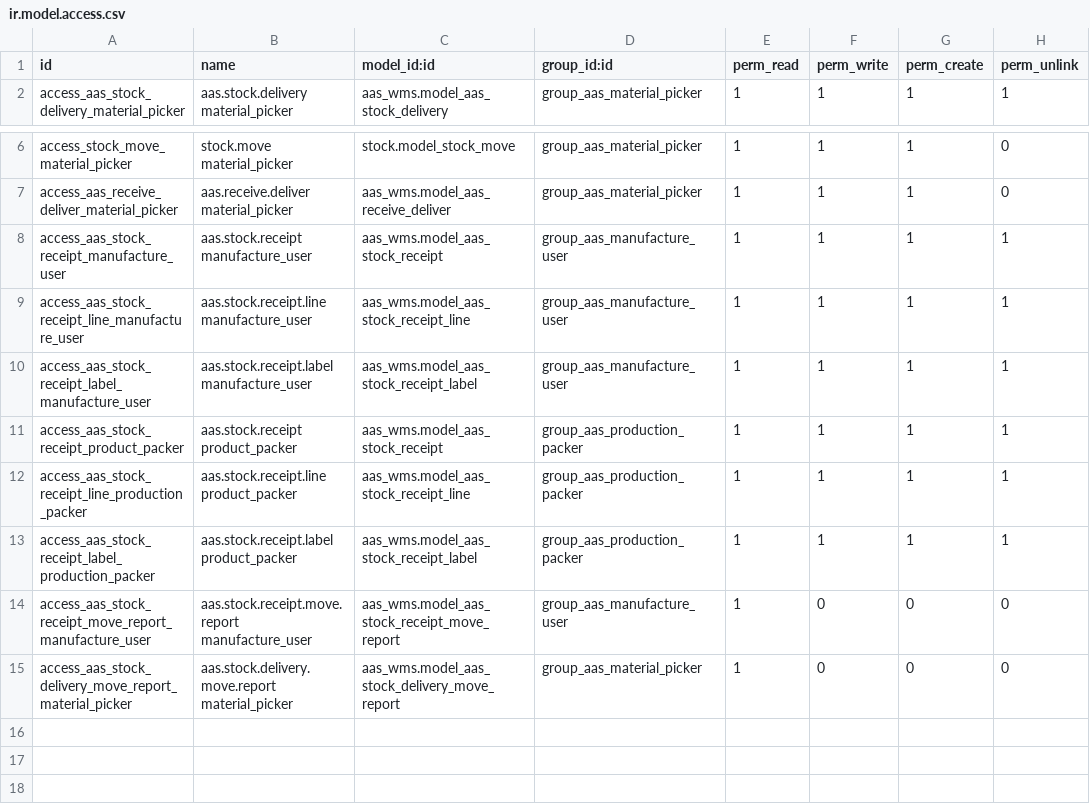
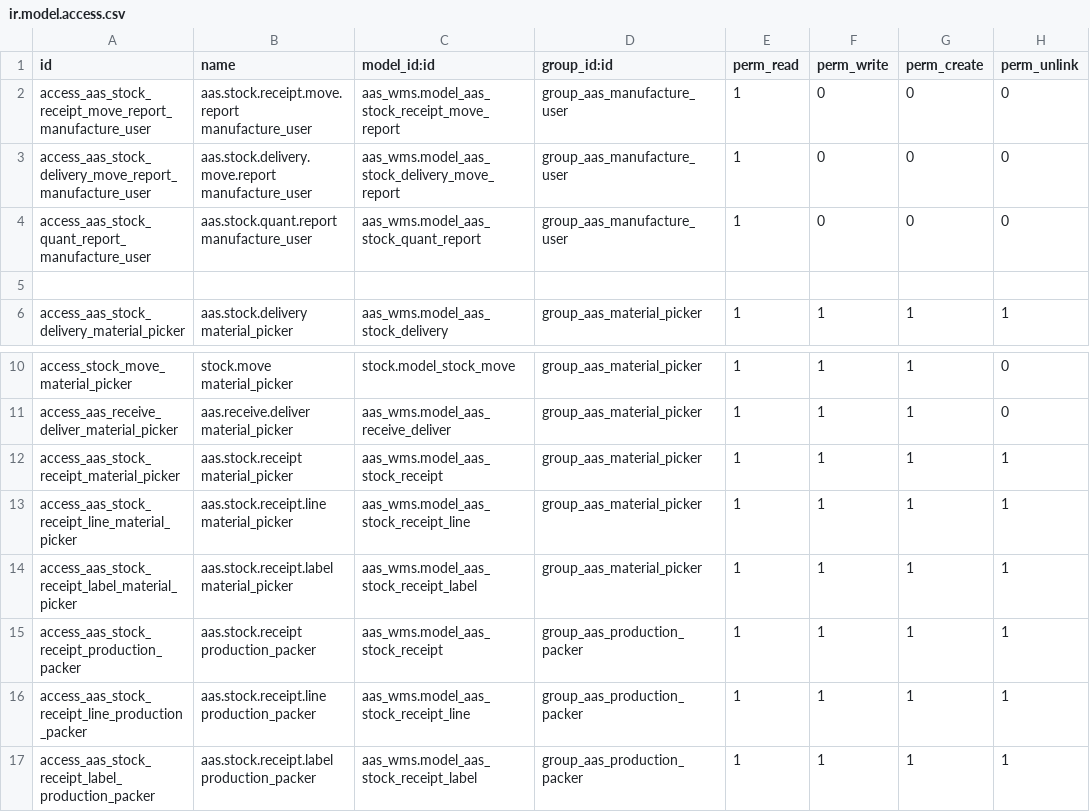
Before and after one commit to westlyou/aasnd, a CSV file: aaschina/aas_mes/security/ir.model.access.csv, drawn as a sheet; only a part is shown, gaps mark what is left out.

Commit message:
Add Mes Report

```diff
--- a/aaschina/aas_mes/security/ir.model.access.csv
+++ b/aaschina/aas_mes/security/ir.model.access.csv
@@ -1,2 +1,6 @@
 id,name,model_id:id,group_id:id,perm_read,perm_write,perm_create,perm_unlink
+access_aas_stock_receipt_move_report_manufacture_user,aas.stock.receipt.move.report manufacture_user,aas_wms.model_aas_stock_receipt_move_report,group_aas_manufacture_user,1,0,0,0
+access_aas_stock_delivery_move_report_manufacture_user,aas.stock.delivery.move.report manufacture_user,aas_wms.model_aas_stock_delivery_move_report,group_aas_manufacture_user,1,0,0,0
+access_aas_stock_quant_report_manufacture_user,aas.stock.quant.report manufacture_user,aas_wms.model_aas_stock_quant_report,group_aas_manufacture_user,1,0,0,0
+
 access_aas_stock_delivery_material_picker,aas.stock.delivery material_picker,aas_wms.model_aas_stock_delivery,group_aas_material_picker,1,1,1,1
@@ -7,9 +11,7 @@ access_stock_move_material_picker,stock.move material_picker,stock.model_stock_m
 access_aas_receive_deliver_material_picker,aas.receive.deliver material_picker,aas_wms.model_aas_receive_deliver,group_aas_material_picker,1,1,1,0
-access_aas_stock_receipt_manufacture_user,aas.stock.receipt manufacture_user,aas_wms.model_aas_stock_receipt,group_aas_manufacture_user,1,1,1,1
-access_aas_stock_receipt_line_manufacture_user,aas.stock.receipt.line manufacture_user,aas_wms.model_aas_stock_receipt_line,group_aas_manufacture_user,1,1,1,1
-access_aas_stock_receipt_label_manufacture_user,aas.stock.receipt.label manufacture_user,aas_wms.model_aas_stock_receipt_label,group_aas_manufacture_user,1,1,1,1
-access_aas_stock_receipt_product_packer,aas.stock.receipt product_packer,aas_wms.model_aas_stock_receipt,group_aas_production_packer,1,1,1,1
-access_aas_stock_receipt_line_production_packer,aas.stock.receipt.line product_packer,aas_wms.model_aas_stock_receipt_line,group_aas_production_packer,1,1,1,1
-access_aas_stock_receipt_label_production_packer,aas.stock.receipt.label product_packer,aas_wms.model_aas_stock_receipt_label,group_aas_production_packer,1,1,1,1
-access_aas_stock_receipt_move_report_manufacture_user,aas.stock.receipt.move.report manufacture_user,aas_wms.model_aas_stock_receipt_move_report,group_aas_manufacture_user,1,0,0,0
-access_aas_stock_delivery_move_report_material_picker,aas.stock.delivery.move.report material_picker,aas_wms.model_aas_stock_delivery_move_report,group_aas_material_picker,1,0,0,0
+access_aas_stock_receipt_material_picker,aas.stock.receipt material_picker,aas_wms.model_aas_stock_receipt,group_aas_material_picker,1,1,1,1
+access_aas_stock_receipt_line_material_picker,aas.stock.receipt.line material_picker,aas_wms.model_aas_stock_receipt_line,group_aas_material_picker,1,1,1,1
+access_aas_stock_receipt_label_material_picker,aas.stock.receipt.label material_picker,aas_wms.model_aas_stock_receipt_label,group_aas_material_picker,1,1,1,1
+access_aas_stock_receipt_production_packer,aas.stock.receipt production_packer,aas_wms.model_aas_stock_receipt,group_aas_production_packer,1,1,1,1
+access_aas_stock_receipt_line_production_packer,aas.stock.receipt.line production_packer,aas_wms.model_aas_stock_receipt_line,group_aas_production_packer,1,1,1,1
+access_aas_stock_receipt_label_production_packer,aas.stock.receipt.label production_packer,aas_wms.model_aas_stock_receipt_label,group_aas_production_packer,1,1,1,1
```
Also changed, not shown: 12 other files.
